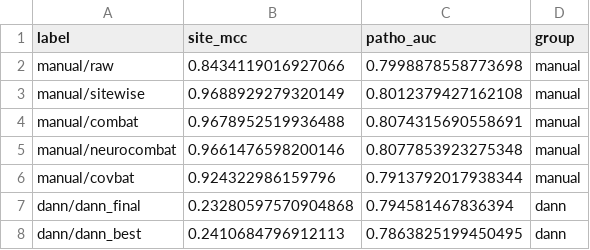
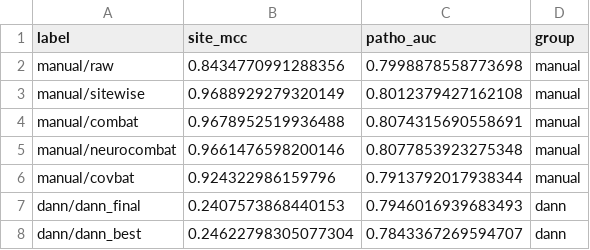
Before and after one commit to chox7/eeg-site-effects, a CSV file: results/tables/04_dann/dual_metric_summary.csv, drawn as a sheet.

```diff
--- a/results/tables/04_dann/dual_metric_summary.csv
+++ b/results/tables/04_dann/dual_metric_summary.csv
@@ -1,3 +1,3 @@
 label,site_mcc,patho_auc,group
-manual/raw,0.8434119016927066,0.7998878558773698,manual
+manual/raw,0.8434770991288356,0.7998878558773698,manual
 manual/sitewise,0.9688929279320149,0.8012379427162108,manual
@@ -6,3 +6,3 @@ manual/neurocombat,0.9661476598200146,0.8077853923275348,manual
 manual/covbat,0.924322986159796,0.7913792017938344,manual
-dann/dann_final,0.23280597570904868,0.794581467836394,dann
-dann/dann_best,0.2410684796912113,0.7863825199450495,dann
+dann/dann_final,0.2407573868440153,0.7946016939683493,dann
+dann/dann_best,0.24622798305077304,0.7843367269594707,dann
```
Also changed, not shown: results/tables/02_site_effect/site_clf_summary.csv, results/tables/04_dann/patho_comparison_dann_vs_manual.csv, 12 other files.
